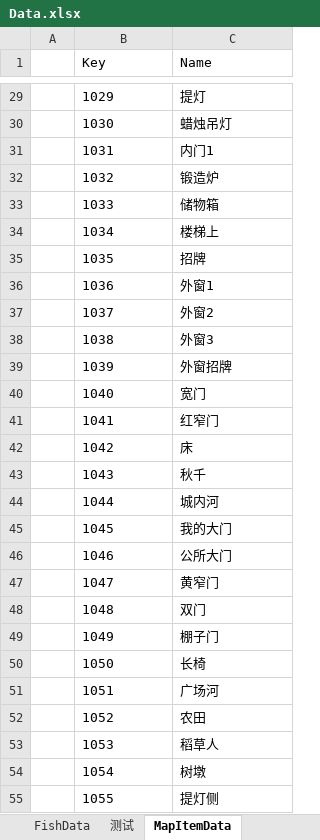
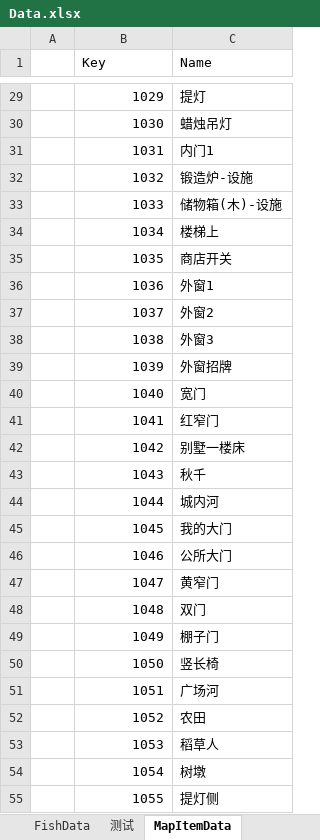
Before and after one commit to shanflyer/Rune-Factory, an Excel workbook: Assets/Editor/DataDic/Data.xlsx, sheet MapItemData, drawn as a sheet; only a part is shown, gaps mark what is left out; values as stored, in another font and other column widths than the file's, no borders; the diff covers the shown part only; the diff names each change by its address in the sheet, - before the commit and + after, or states it on an @@ line.

```diff
--- a/Assets/Editor/DataDic/Data.xlsx (sheet MapItemData)
+++ b/Assets/Editor/DataDic/Data.xlsx (sheet MapItemData)
-B29:B55 alignment: left
+B29:B55 alignment: right
-C32 (Name): 锻造炉
+C32 (Name): 锻造炉-设施
-C33 (Name): 储物箱
+C33 (Name): 储物箱(木)-设施
-C35 (Name): 招牌
+C35 (Name): 商店开关
-C42 (Name): 床
+C42 (Name): 别墅一楼床
-C50 (Name): 长椅
+C50 (Name): 竖长椅
```
Also changed, not shown: 16 removed rows, 29 edited cells and cell formats elsewhere in this sheet, 20 other files.
